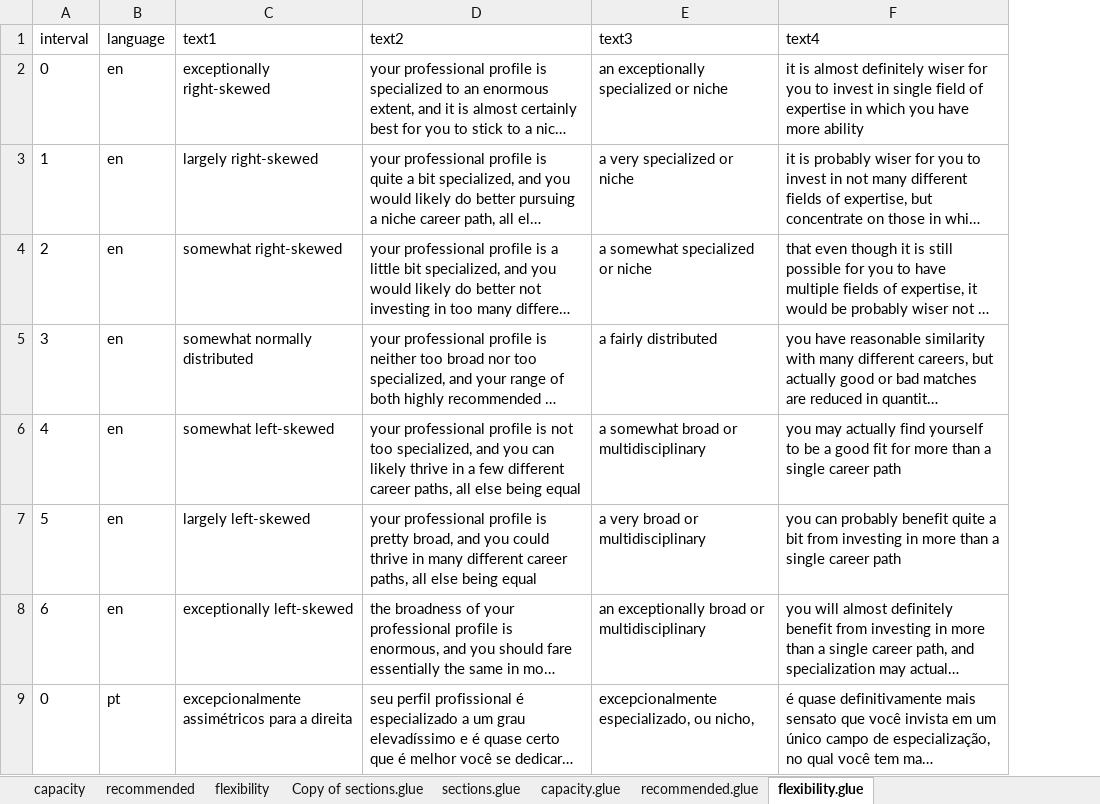
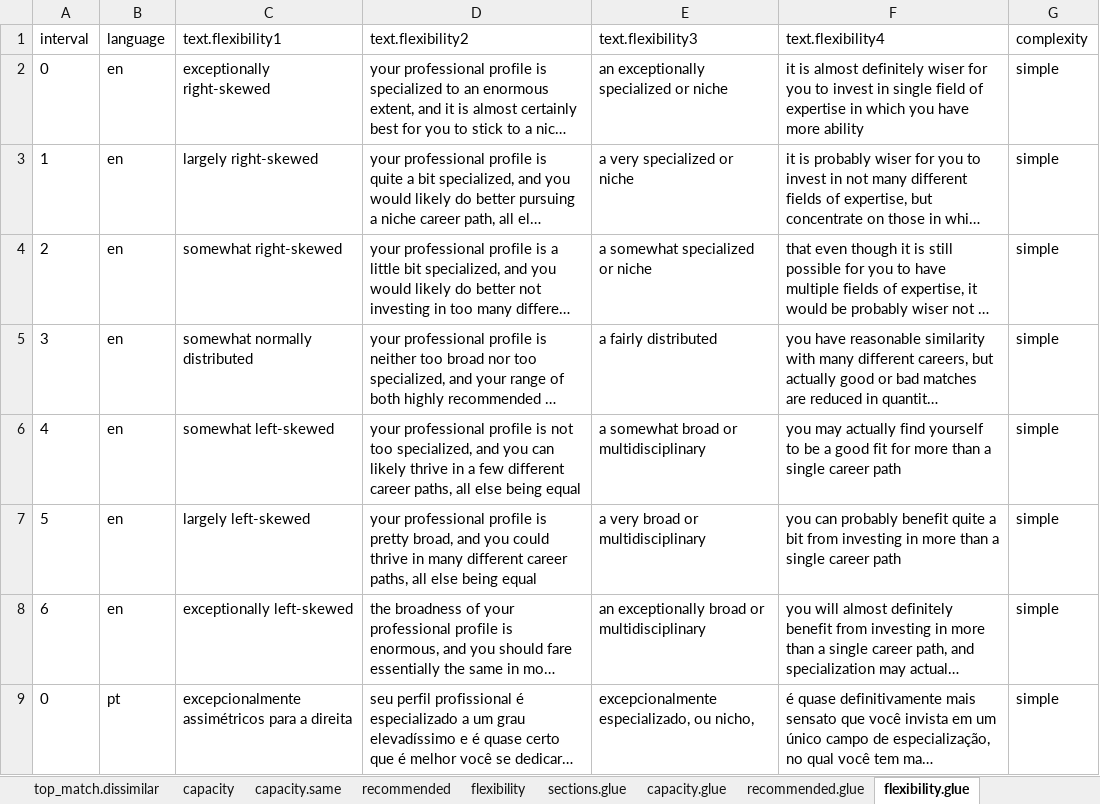
Before and after one commit to CaoBittencourt/atlas-career-guide, an Excel workbook: Reports/Matching Report/career_finder_report2.xlsx, sheet flexibility.glue, drawn as a sheet; only a part is shown; long unchanged cells end in …; values as stored, in another font and other column widths than the file's, no borders; charts and pictures not drawn; the diff names each change by its address in the sheet, - before the commit and + after, or states it on an @@ line.

Commit message:
dynamic texts glue

```diff
--- a/Reports/Matching Report/career_finder_report2.xlsx (sheet flexibility.glue)
+++ b/Reports/Matching Report/career_finder_report2.xlsx (sheet flexibility.glue)
-sheet tab: Copy of sections.glue
+sheet tab: top_match.dissimilar
+sheet tab: capacity.same
+column G (complexity), rows 2-9: all simple
-C1: text1
+C1: text.flexibility1
-D1: text2
+D1: text.flexibility2
-E1: text3
+E1: text.flexibility3
-F1: text4
+F1: text.flexibility4
```
Also changed, not shown: sheet sections.glue, sheet top_match.overqualified, sheet top_match.underqualified, sheet top_match.similar, sheet capacity, sheet capacity.glue, 3 more sheets, other sheet tabs, charts or pictures, 2 other files.
